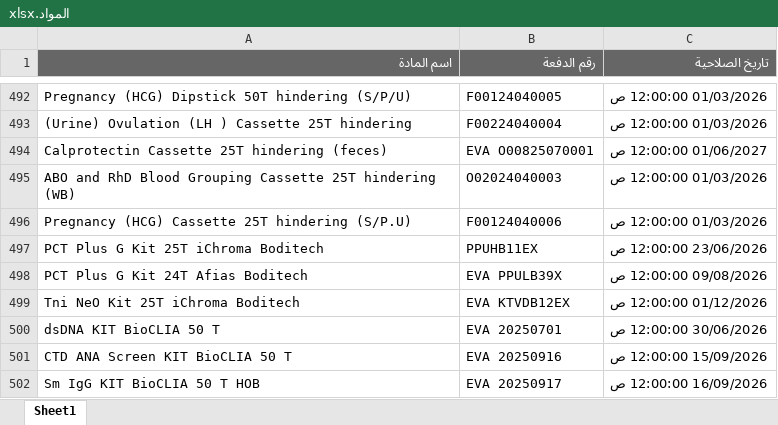
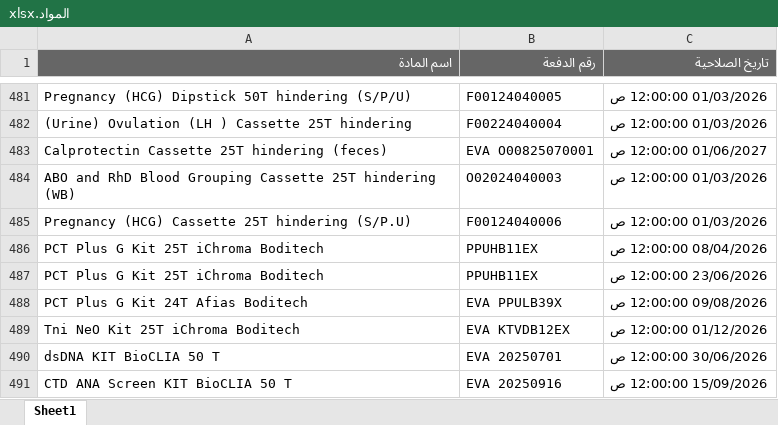
Before and after one commit to abdallawolf92/expiry-check, an Excel workbook: المواد.xlsx, sheet Sheet1, drawn as a sheet; only a part is shown, gaps mark what is left out; the shorter side is filled out with more unchanged rows; values as stored, in another font and other column widths than the file's, no borders; the diff covers the shown part only; the diff names each change by its address in the sheet, - before the commit and + after, or states it on an @@ line.

```diff
--- a/المواد.xlsx (sheet Sheet1)
+++ b/المواد.xlsx (sheet Sheet1)
+row 486: PCT Plus G Kit 25T iChroma Boditech | PPUHB11EX | 08/04/2026 12:00:00 ص
```
Also changed, not shown: 1 added row and 12 removed rows elsewhere in this sheet.
